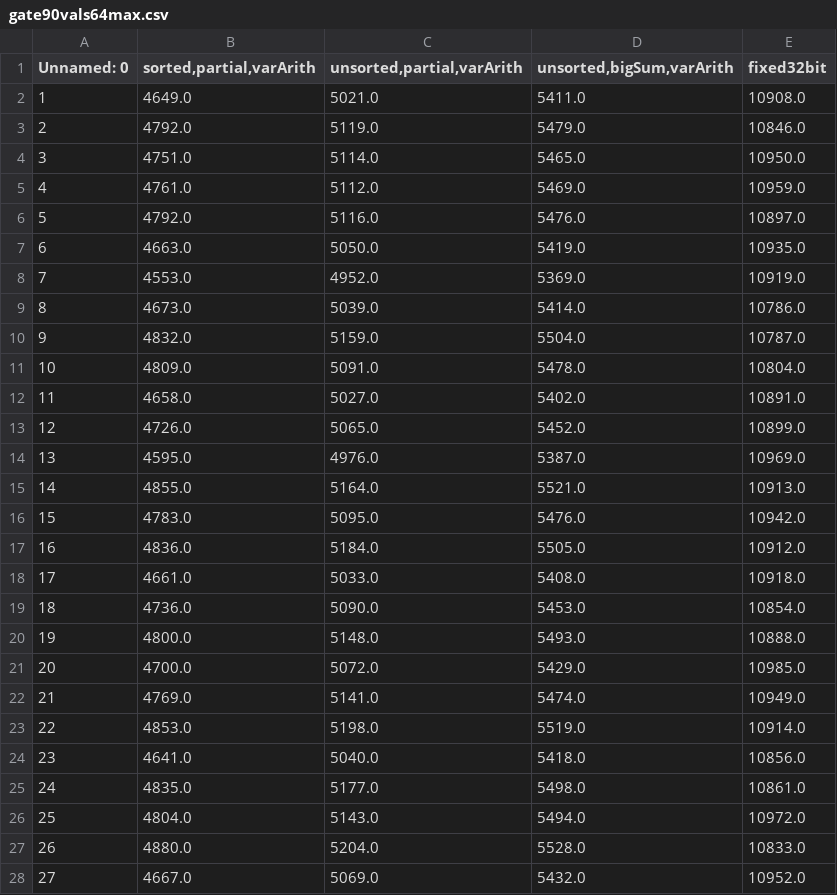
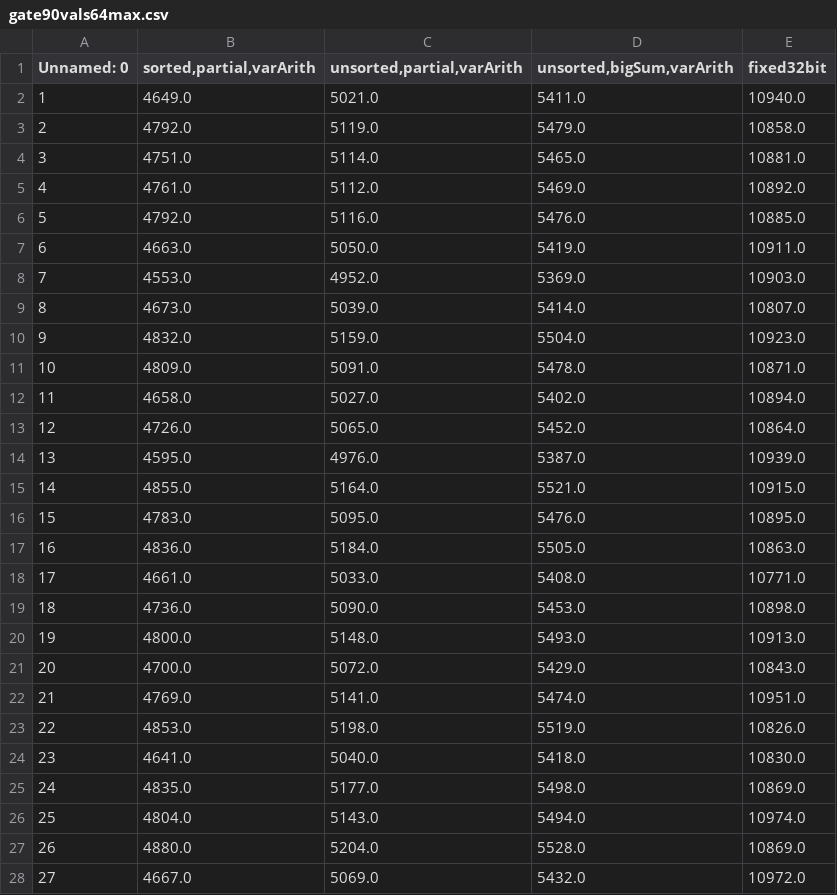
Before and after one commit to ABenoit0226/quantum-place-route, a CSV file: mod/gateTests/gate90vals64max.csv, drawn as a sheet; only a part is shown; the diff covers the shown part only.

```diff
--- a/mod/gateTests/gate90vals64max.csv
+++ b/mod/gateTests/gate90vals64max.csv
@@ -1,28 +1,28 @@
 Unnamed: 0,"sorted,partial,varArith","unsorted,partial,varArith","unsorted,bigSum,varArith",fixed32bit
-1,4649.0,5021.0,5411.0,10908.0
-2,4792.0,5119.0,5479.0,10846.0
-3,4751.0,5114.0,5465.0,10950.0
-4,4761.0,5112.0,5469.0,10959.0
-5,4792.0,5116.0,5476.0,10897.0
-6,4663.0,5050.0,5419.0,10935.0
-7,4553.0,4952.0,5369.0,10919.0
-8,4673.0,5039.0,5414.0,10786.0
-9,4832.0,5159.0,5504.0,10787.0
-10,4809.0,5091.0,5478.0,10804.0
-11,4658.0,5027.0,5402.0,10891.0
-12,4726.0,5065.0,5452.0,10899.0
-13,4595.0,4976.0,5387.0,10969.0
-14,4855.0,5164.0,5521.0,10913.0
-15,4783.0,5095.0,5476.0,10942.0
-16,4836.0,5184.0,5505.0,10912.0
-17,4661.0,5033.0,5408.0,10918.0
-18,4736.0,5090.0,5453.0,10854.0
-19,4800.0,5148.0,5493.0,10888.0
-20,4700.0,5072.0,5429.0,10985.0
-21,4769.0,5141.0,5474.0,10949.0
-22,4853.0,5198.0,5519.0,10914.0
-23,4641.0,5040.0,5418.0,10856.0
-24,4835.0,5177.0,5498.0,10861.0
-25,4804.0,5143.0,5494.0,10972.0
-26,4880.0,5204.0,5528.0,10833.0
-27,4667.0,5069.0,5432.0,10952.0
+1,4649.0,5021.0,5411.0,10940.0
+2,4792.0,5119.0,5479.0,10858.0
+3,4751.0,5114.0,5465.0,10881.0
+4,4761.0,5112.0,5469.0,10892.0
+5,4792.0,5116.0,5476.0,10885.0
+6,4663.0,5050.0,5419.0,10911.0
+7,4553.0,4952.0,5369.0,10903.0
+8,4673.0,5039.0,5414.0,10807.0
+9,4832.0,5159.0,5504.0,10923.0
+10,4809.0,5091.0,5478.0,10871.0
+11,4658.0,5027.0,5402.0,10894.0
+12,4726.0,5065.0,5452.0,10864.0
+13,4595.0,4976.0,5387.0,10939.0
+14,4855.0,5164.0,5521.0,10915.0
+15,4783.0,5095.0,5476.0,10895.0
+16,4836.0,5184.0,5505.0,10863.0
+17,4661.0,5033.0,5408.0,10771.0
+18,4736.0,5090.0,5453.0,10898.0
+19,4800.0,5148.0,5493.0,10913.0
+20,4700.0,5072.0,5429.0,10843.0
+21,4769.0,5141.0,5474.0,10951.0
+22,4853.0,5198.0,5519.0,10826.0
+23,4641.0,5040.0,5418.0,10830.0
+24,4835.0,5177.0,5498.0,10869.0
+25,4804.0,5143.0,5494.0,10974.0
+26,4880.0,5204.0,5528.0,10869.0
+27,4667.0,5069.0,5432.0,10972.0
```
Also changed, not shown: 72 edited cells elsewhere in this file, 9 other files.
